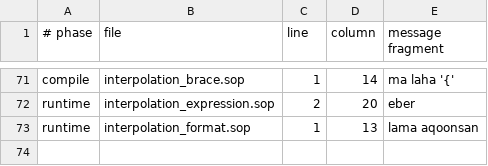
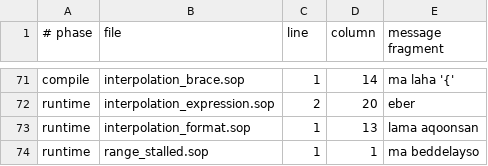
Before and after one commit to soplang/soplang, a TSV file: examples/errors/cases.tsv, drawn as a sheet; only a part is shown, gaps mark what is left out; the diff names each change by its address in the sheet, - before the commit and + after, or states it on an @@ line.

Commit message:
Make numeric boundaries and range stepping consistent

```diff
--- a/examples/errors/cases.tsv
+++ b/examples/errors/cases.tsv
+row 74: runtime | range_stalled.sop | 1 | 1 | ma beddelayso
```
Also changed, not shown: 15 other files.
